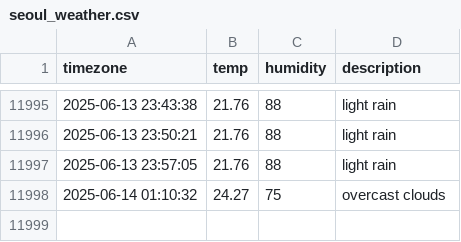
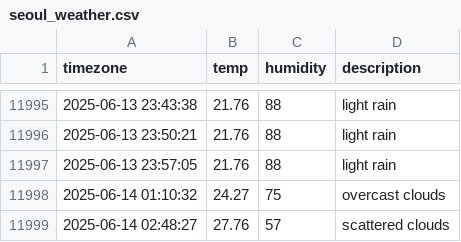
Before and after one commit to Heeju99/seoul_weather, a CSV file: seoul_weather.csv, drawn as a sheet; only a part is shown, gaps mark what is left out; the diff names each change by its address in the sheet, - before the commit and + after, or states it on an @@ line.

```diff
--- a/seoul_weather.csv
+++ b/seoul_weather.csv
+row 11999: 2025-06-14 02:48:27 | 27.76 | 57 | scattered clouds
```
